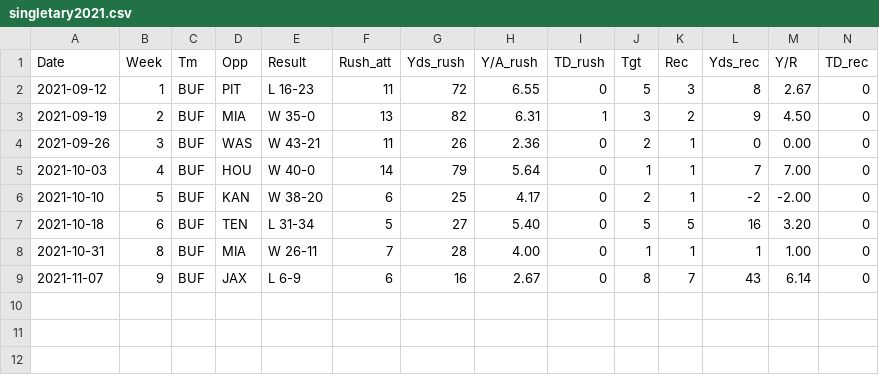
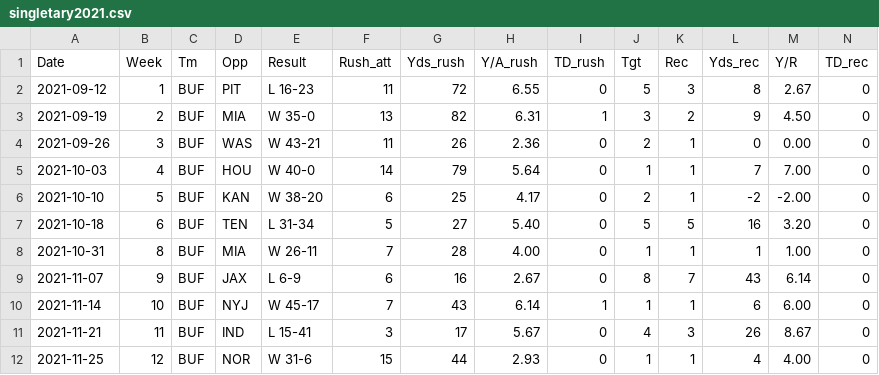
Before and after one commit to ari-jorgensen/fantasy-football, a CSV file: public/data/singletary2021.csv, drawn as a sheet; only a part is shown; rows hold the shown columns only; the diff names each change by its address in the sheet, - before the commit and + after, or states it on an @@ line.

```diff
--- a/public/data/singletary2021.csv
+++ b/public/data/singletary2021.csv
+row 10: 2021-11-14 | 10 | BUF | NYJ | W 45-17 | 7 | 43 | 6.14 | 1 | 1 | 1 | 6 | 6.00 | 0
+row 11: 2021-11-21 | 11 | BUF | IND | L 15-41 | 3 | 17 | 5.67 | 0 | 4 | 3 | 26 | 8.67 | 0
+row 12: 2021-11-25 | 12 | BUF | NOR | W 31-6 | 15 | 44 | 2.93 | 0 | 1 | 1 | 4 | 4.00 | 0
```
Also changed, not shown: public/data/chase2021.csv, public/data/dillon2021.csv, 32 other files.
